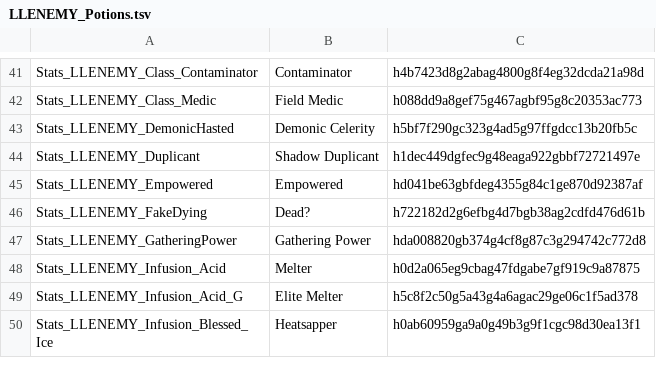
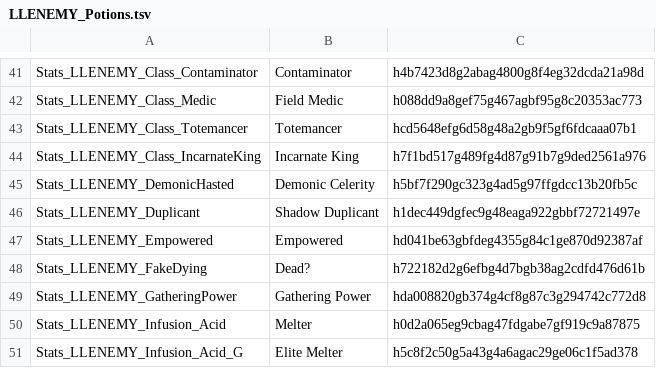
Before and after one commit to LaughingLeader-DOS2-Mods/EnemyUpgradeOverhaul, a TSV file: LocalKeys/LLENEMY_Potions.tsv, drawn as a sheet; only a part is shown, gaps mark what is left out; the shorter side is filled out with more unchanged rows; the diff names each change by its address in the sheet, - before the commit and + after, or states it on an @@ line.

```diff
--- a/LocalKeys/LLENEMY_Potions.tsv
+++ b/LocalKeys/LLENEMY_Potions.tsv
+row 43: Stats_LLENEMY_Class_Totemancer | Totemancer | hcd5648efg6d58g48a2gb9f5gf6fdcaaa07b1
+row 44: Stats_LLENEMY_Class_IncarnateKing | Incarnate King | h7f1bd517g489fg4d87g91b7g9ded2561a976
```
Also changed, not shown: 21 other files.
